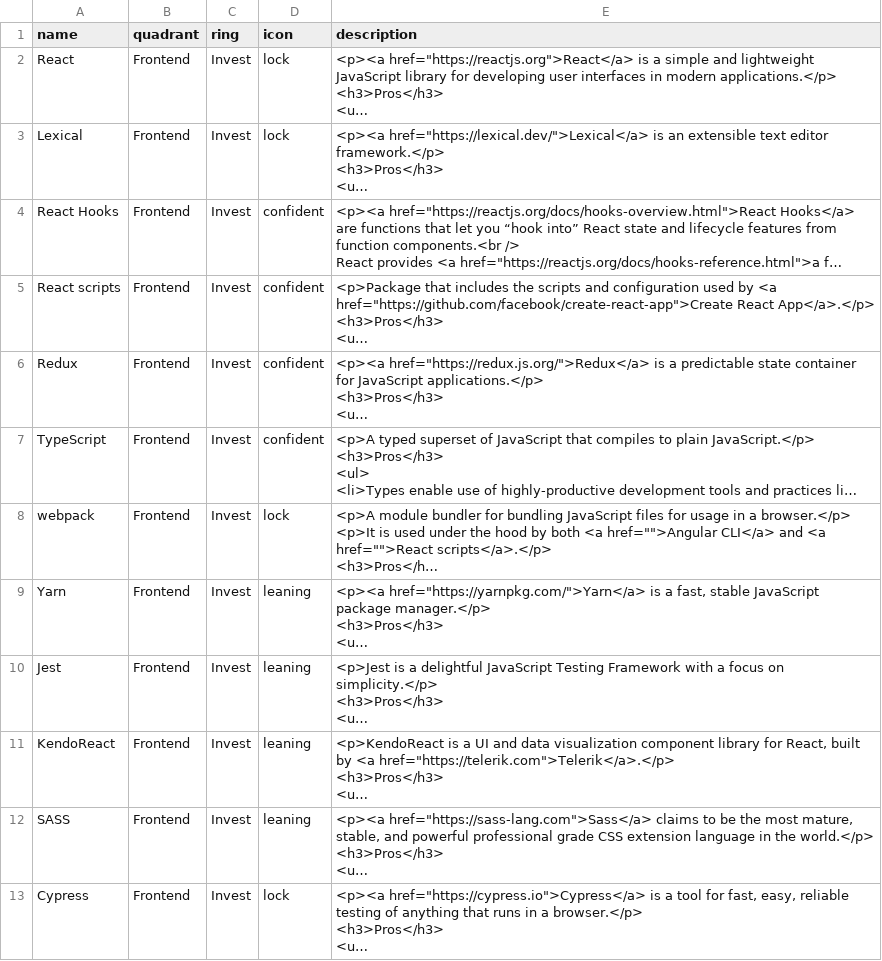
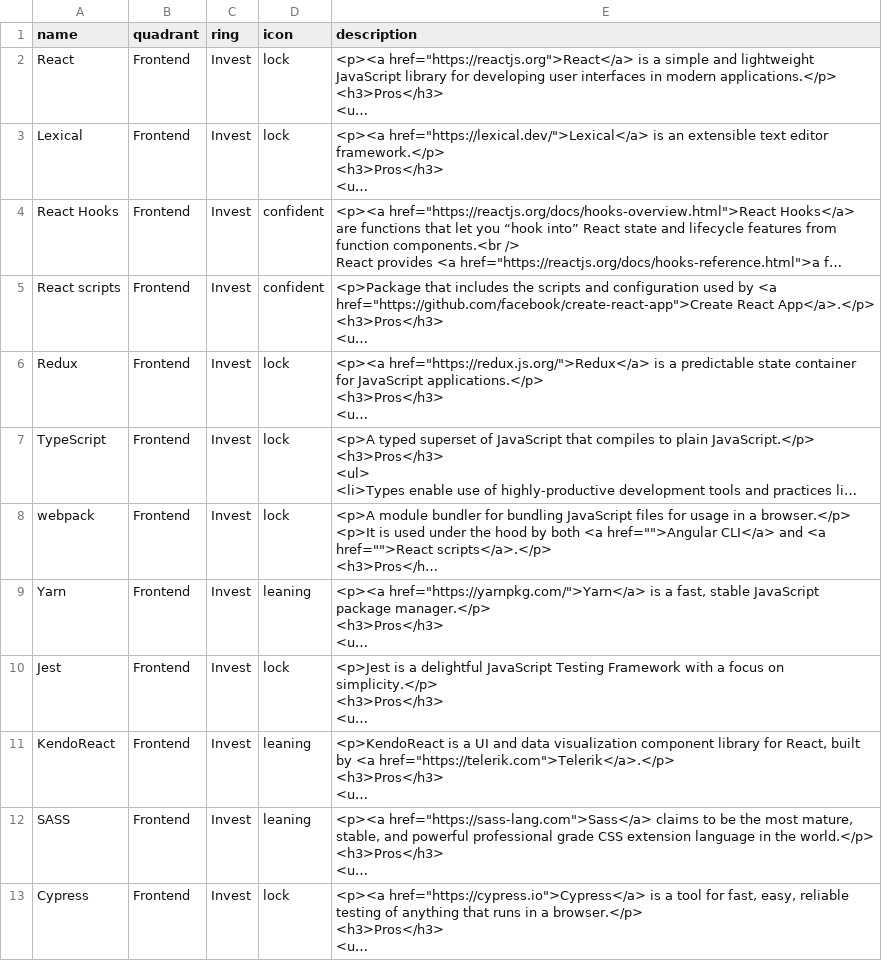
Before and after one commit to agmenzies/radar, a CSV file: radars/IL.csv, drawn as a sheet; only a part is shown; long unchanged cells end in …; the diff covers the shown part only; the diff names each change by its address in the sheet, - before the commit and + after, or states it on an @@ line.

```diff
--- a/radars/IL.csv
+++ b/radars/IL.csv
-D6:D7 (icon): confident
+D6:D7 (icon): lock
-D10 (icon): leaning
+D10 (icon): lock
```
Also changed, not shown: 1 added row and 8 edited cells elsewhere in this file, 2 other files.
